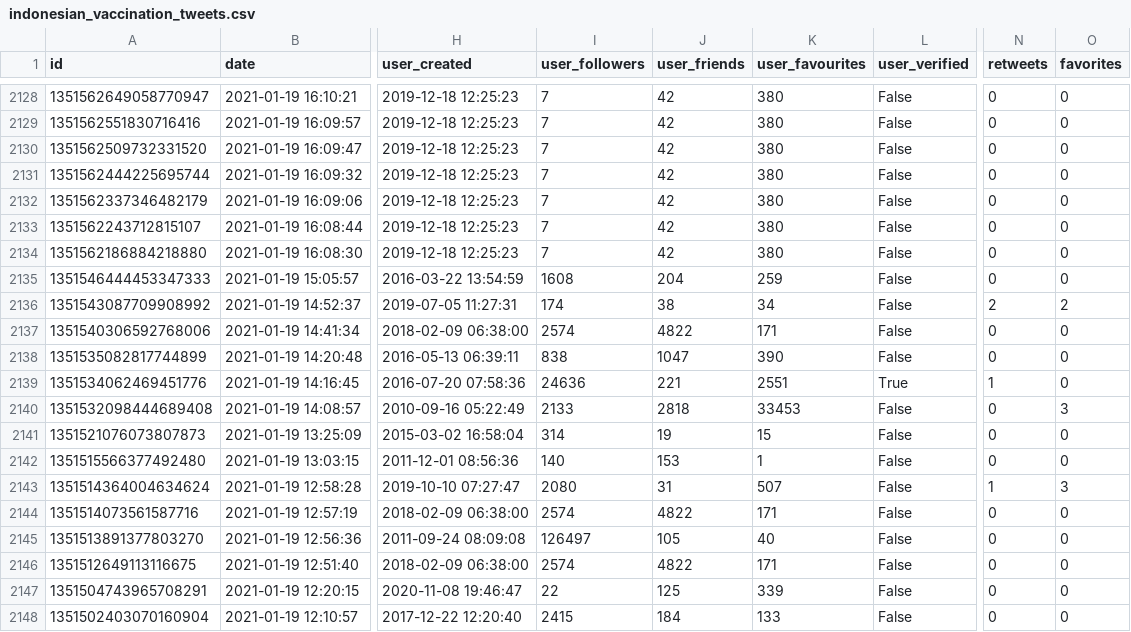
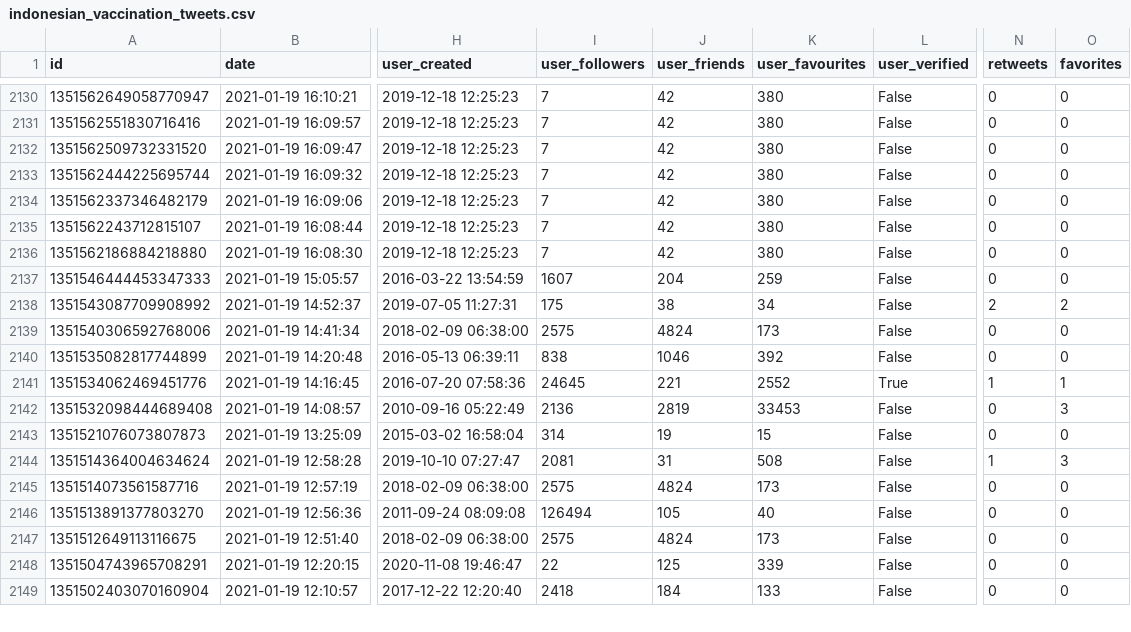
Before and after one commit to rpnugroho/indonesian-vaccination-tweets, a CSV file: indonesian_vaccination_tweets.csv, drawn as a sheet; only a part is shown, gaps mark what is left out; addresses are those after the commit; the diff covers the shown part only; the diff names each change by its address in the sheet, - before the commit and + after, or states it on an @@ line.

```diff
--- a/indonesian_vaccination_tweets.csv
+++ b/indonesian_vaccination_tweets.csv
-I2137 (user_followers): 1608
+I2137 (user_followers): 1607
-I2138 (user_followers): 174
+I2138 (user_followers): 175
-I2139 (user_followers): 2574
+I2139 (user_followers): 2575
-J2139 (user_friends): 4822
+J2139 (user_friends): 4824
-K2139 (user_favourites): 171
+K2139 (user_favourites): 173
-J2140 (user_friends): 1047
+J2140 (user_friends): 1046
-K2140 (user_favourites): 390
+K2140 (user_favourites): 392
-I2141 (user_followers): 24636
+I2141 (user_followers): 24645
-K2141 (user_favourites): 2551
+K2141 (user_favourites): 2552
-O2141 (favorites): 0
+O2141 (favorites): 1
-I2142 (user_followers): 2133
+I2142 (user_followers): 2136
-J2142 (user_friends): 2818
+J2142 (user_friends): 2819
@@ row 2142 moved to row 2114: 1351515566377492480 @@
-I2144 (user_followers): 2080
+I2144 (user_followers): 2081
-K2144 (user_favourites): 507
+K2144 (user_favourites): 508
-I2145 (user_followers): 2574
+I2145 (user_followers): 2575
-J2145 (user_friends): 4822
+J2145 (user_friends): 4824
-K2145 (user_favourites): 171
+K2145 (user_favourites): 173
-I2146 (user_followers): 126497
+I2146 (user_followers): 126494
-I2147 (user_followers): 2574
+I2147 (user_followers): 2575
-J2147 (user_friends): 4822
+J2147 (user_friends): 4824
-K2147 (user_favourites): 171
+K2147 (user_favourites): 173
-I2149 (user_followers): 2415
+I2149 (user_followers): 2418
```
Also changed, not shown: 2 added rows, 1 moved row and 107 edited cells elsewhere in this file, 1 other file.
